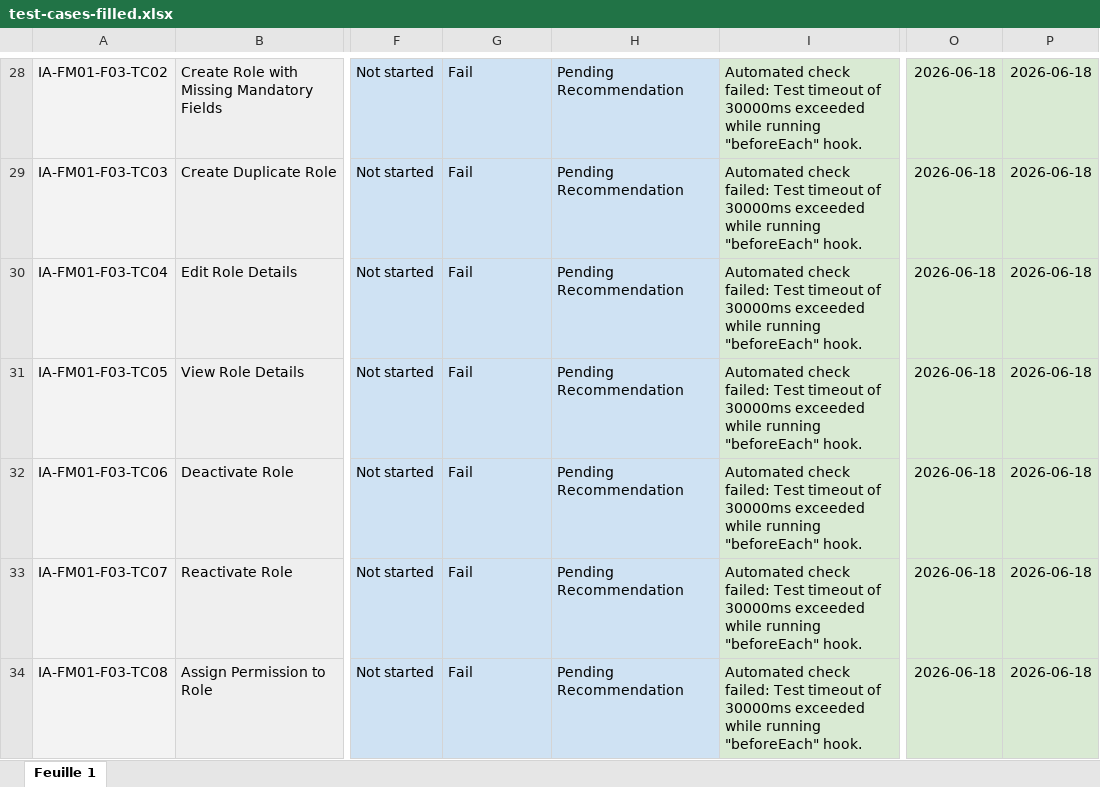
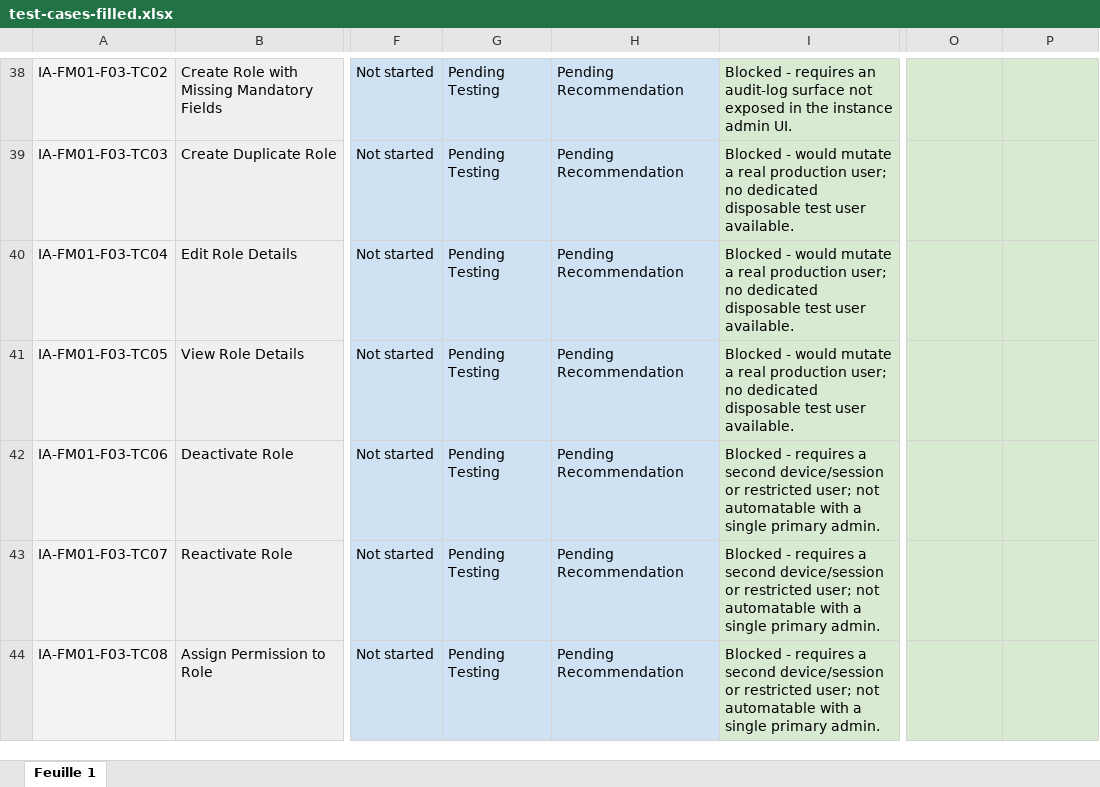
Before and after one commit to guillainbisimwa/iSOKO-Admin-Portal-Playwright-E2E, an Excel workbook: reports/test-cases-filled.xlsx, sheet Feuille 1, drawn as a sheet; only a part is shown, gaps mark what is left out; values as stored, in another font and other column widths than the file's, no borders; addresses are those after the commit; the diff covers the shown part only; the diff names each change by its address in the sheet, - before the commit and + after, or states it on an @@ line.

Commit message:
chore: update filled test-case workbook with descriptive comments
Regenerate the report after enriching pass/fail commentary from catalog metadata.

```diff
--- a/reports/test-cases-filled.xlsx (sheet Feuille 1)
+++ b/reports/test-cases-filled.xlsx (sheet Feuille 1)
-G38:G44: Fail
+G38:G44: Pending Testing
-I38: Automated check failed: Test timeout of 30000ms exceeded while running "beforeEach" hook.
+I38: Blocked - requires an audit-log surface not exposed in the instance admin UI.
-O38:O44: 2026-06-18
+O38:O44: (empty)
-P38:P44: 2026-06-18
+P38:P44: (empty)
-I39:I41: Automated check failed: Test timeout of 30000ms exceeded while running "beforeEach" hook.
+I39:I41: Blocked - would mutate a real production user; no dedicated disposable test user available.
-I42:I44: Automated check failed: Test timeout of 30000ms exceeded while running "beforeEach" hook.
+I42:I44: Blocked - requires a second device/session or restricted user; not automatable with a single primary admin.
```
Also changed, not shown: 87 added rows, 3 removed rows and 264 edited cells elsewhere in this sheet.
